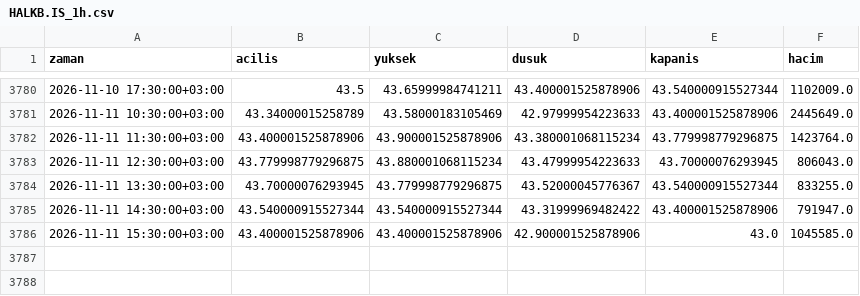
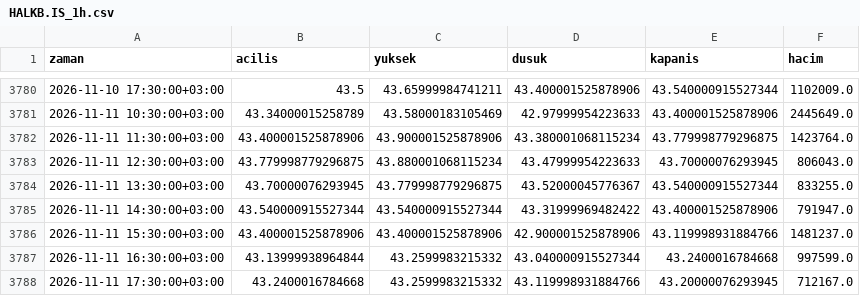
Before and after one commit to yilmazfatih-cyber/Deneme, a CSV file: veri/saatlik/HALKB.IS_1h.csv, drawn as a sheet; only a part is shown, gaps mark what is left out.

```diff
--- a/veri/saatlik/HALKB.IS_1h.csv
+++ b/veri/saatlik/HALKB.IS_1h.csv
@@ -3785,2 +3785,4 @@ zaman,acilis,yuksek,dusuk,kapanis,hacim
 2026-11-11 14:30:00+03:00,43.540000915527344,43.540000915527344,43.31999969482422,43.400001525878906,791947.0
-2026-11-11 15:30:00+03:00,43.400001525878906,43.400001525878906,42.900001525878906,43.0,1045585.0
+2026-11-11 15:30:00+03:00,43.400001525878906,43.400001525878906,42.900001525878906,43.119998931884766,1481237.0
+2026-11-11 16:30:00+03:00,43.13999938964844,43.2599983215332,43.040000915527344,43.2400016784668,997599.0
+2026-11-11 17:30:00+03:00,43.2400016784668,43.2599983215332,43.119998931884766,43.20000076293945,712167.0
```
Also changed, not shown: veri/saatlik/AKSEN.IS_1h.csv, veri/saatlik/ISCTR.IS_1h.csv, 37 other files.
